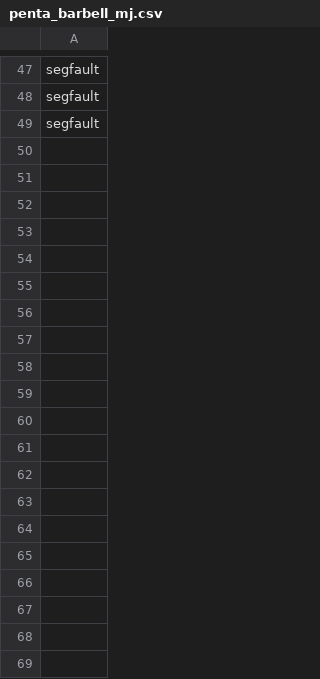
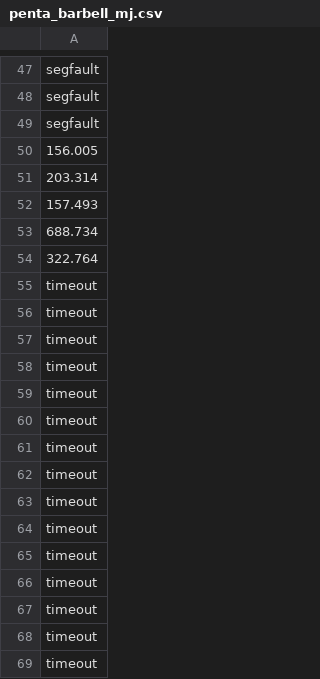
Before and after one commit to matildeRivas/ccqQDAGS, a CSV file: outputs_time/penta_barbell_mj.csv, drawn as a sheet; only a part is shown, gaps mark what is left out; the diff covers the shown part only.

```diff
--- a/outputs_time/penta_barbell_mj.csv
+++ b/outputs_time/penta_barbell_mj.csv
@@ -49 +49,21 @@ segfault
 segfault
+156.005
+203.314
+157.493
+688.734
+322.764
+timeout
+timeout
+timeout
+timeout
+timeout
+timeout
+timeout
+timeout
+timeout
+timeout
+timeout
+timeout
+timeout
+timeout
+timeout
```
Also changed, not shown: 29 added rows elsewhere in this file, outputs_time/penta_barbell_yk_1.csv, outputs_time/penta_barbell_yk_par_1.csv, 3 other files.
